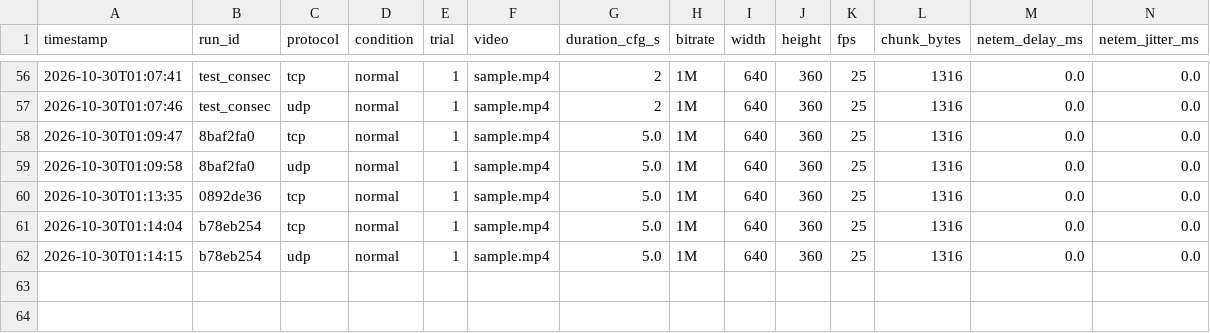
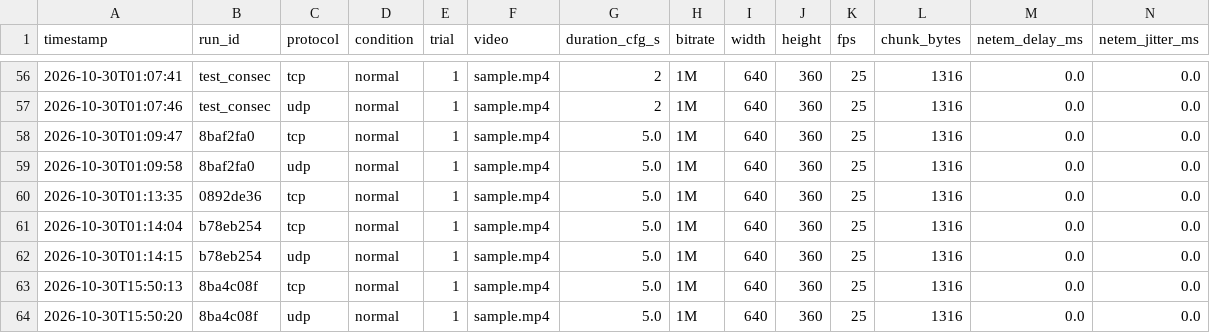
Before and after one commit to rajakshara2004-cmyk/CN-PROJECT, a CSV file: results/experiments.csv, drawn as a sheet; only a part is shown, gaps mark what is left out; rows hold the shown columns only; the diff names each change by its address in the sheet, - before the commit and + after, or states it on an @@ line.

```diff
--- a/results/experiments.csv
+++ b/results/experiments.csv
+row 63: 2026-10-30T15:50:13 | 8ba4c08f | tcp | normal | 1 | sample.mp4 | 5.0 | 1M | 640 | 360 | 25 | 1316 | 0.0 | 0.0
+row 64: 2026-10-30T15:50:20 | 8ba4c08f | udp | normal | 1 | sample.mp4 | 5.0 | 1M | 640 | 360 | 25 | 1316 | 0.0 | 0.0
```
Also changed, not shown: 1 other file.
